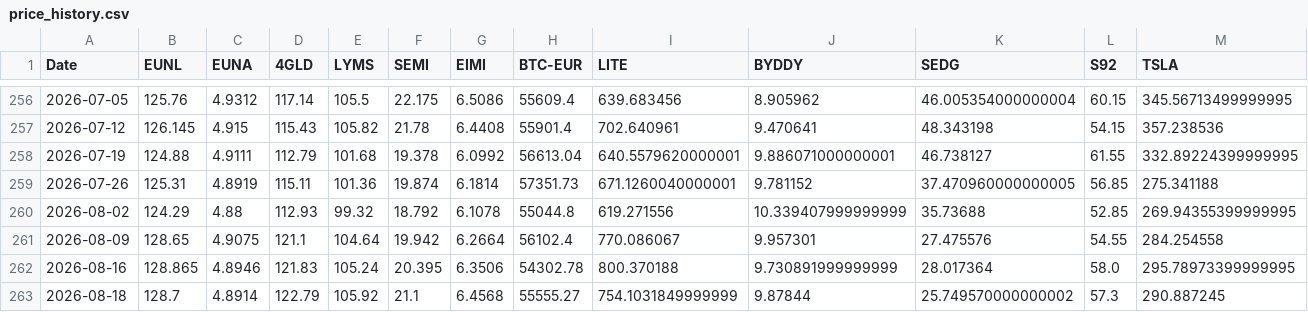
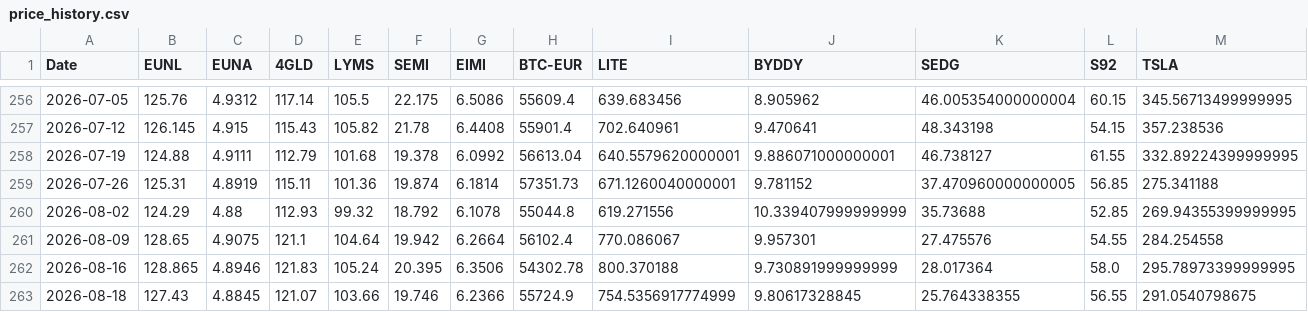
Before and after one commit to S540d/Boersenspiel, a CSV file: data/price_history.csv, drawn as a sheet; only a part is shown, gaps mark what is left out; the diff covers the shown part only; the diff names each change by its address in the sheet, - before the commit and + after, or states it on an @@ line.

```diff
--- a/data/price_history.csv
+++ b/data/price_history.csv
-B263 (EUNL): 128.7
+B263 (EUNL): 127.43
-C263 (EUNA): 4.8914
+C263 (EUNA): 4.8845
-D263 (4GLD): 122.79
+D263 (4GLD): 121.07
-E263 (LYMS): 105.92
+E263 (LYMS): 103.66
-F263 (SEMI): 21.1
+F263 (SEMI): 19.746
-G263 (EIMI): 6.4568
+G263 (EIMI): 6.2366
-H263 (BTC-EUR): 55555.27
+H263 (BTC-EUR): 55724.9
-I263 (LITE): 754.1031849999999
+I263 (LITE): 754.5356917774999
-J263 (BYDDY): 9.87844
+J263 (BYDDY): 9.80617328845
-K263 (SEDG): 25.749570000000002
+K263 (SEDG): 25.764338355
-L263 (S92): 57.3
+L263 (S92): 56.55
-M263 (TSLA): 290.887245
+M263 (TSLA): 291.0540798675
```
Also changed, not shown: 5 edited cells elsewhere in this file.
